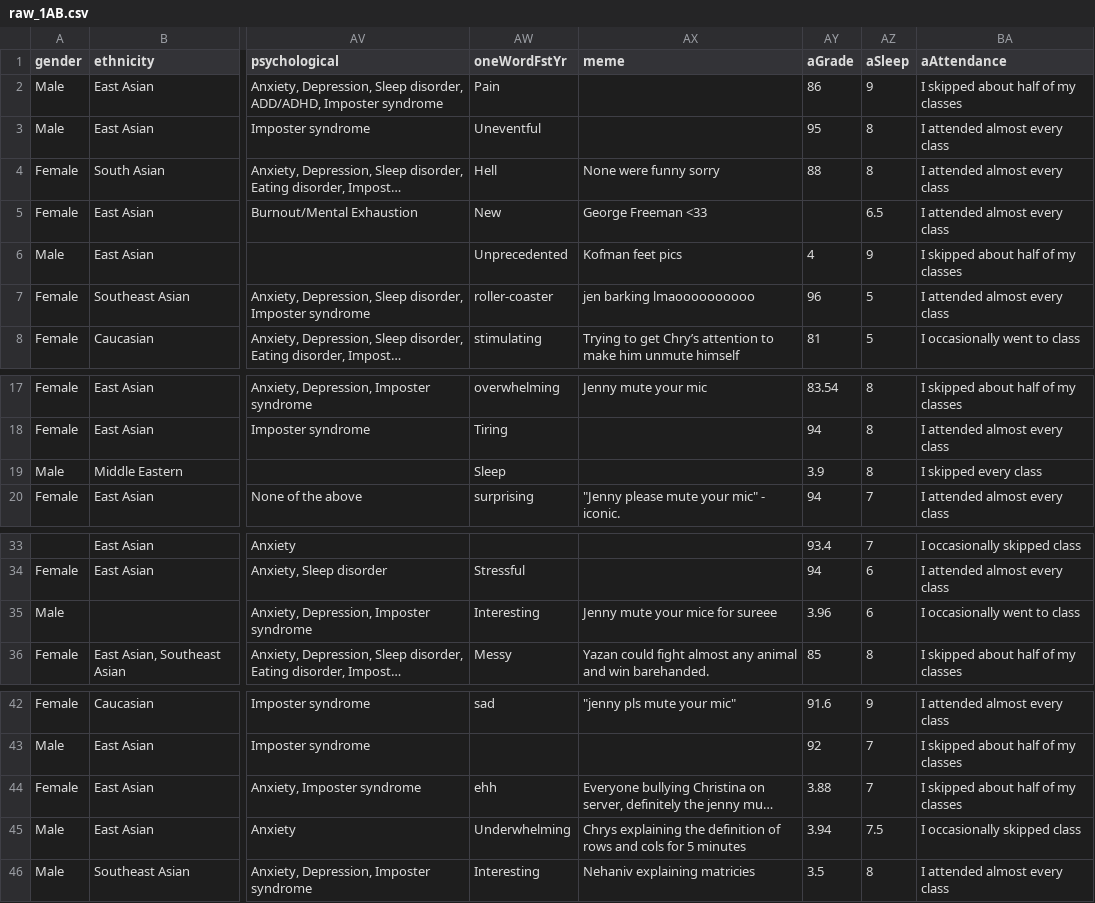
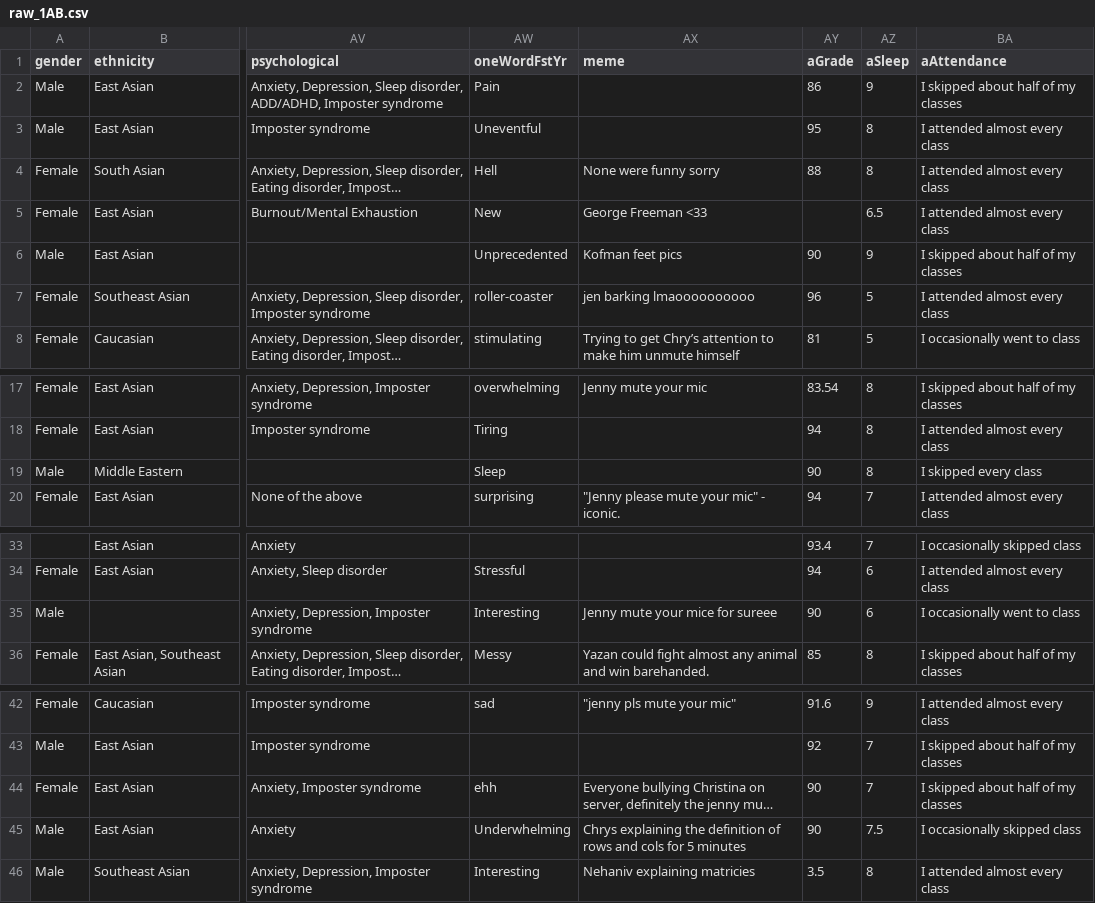
Before and after one commit to JJamali/BME25-Class-Profile, a CSV file: data/datasets/raw_1AB.csv, drawn as a sheet; only a part is shown, gaps mark what is left out; long unchanged cells end in …; the diff names each change by its address in the sheet, - before the commit and + after, or states it on an @@ line.

Commit message:
cleaned AGrade column

```diff
--- a/data/datasets/raw_1AB.csv
+++ b/data/datasets/raw_1AB.csv
-AY6 (aGrade): 4
+AY6 (aGrade): 90
-AY19 (aGrade): 3.9
+AY19 (aGrade): 90
-AY35 (aGrade): 3.96
+AY35 (aGrade): 90
-AY44 (aGrade): 3.88
+AY44 (aGrade): 90
-AY45 (aGrade): 3.94
+AY45 (aGrade): 90
```
